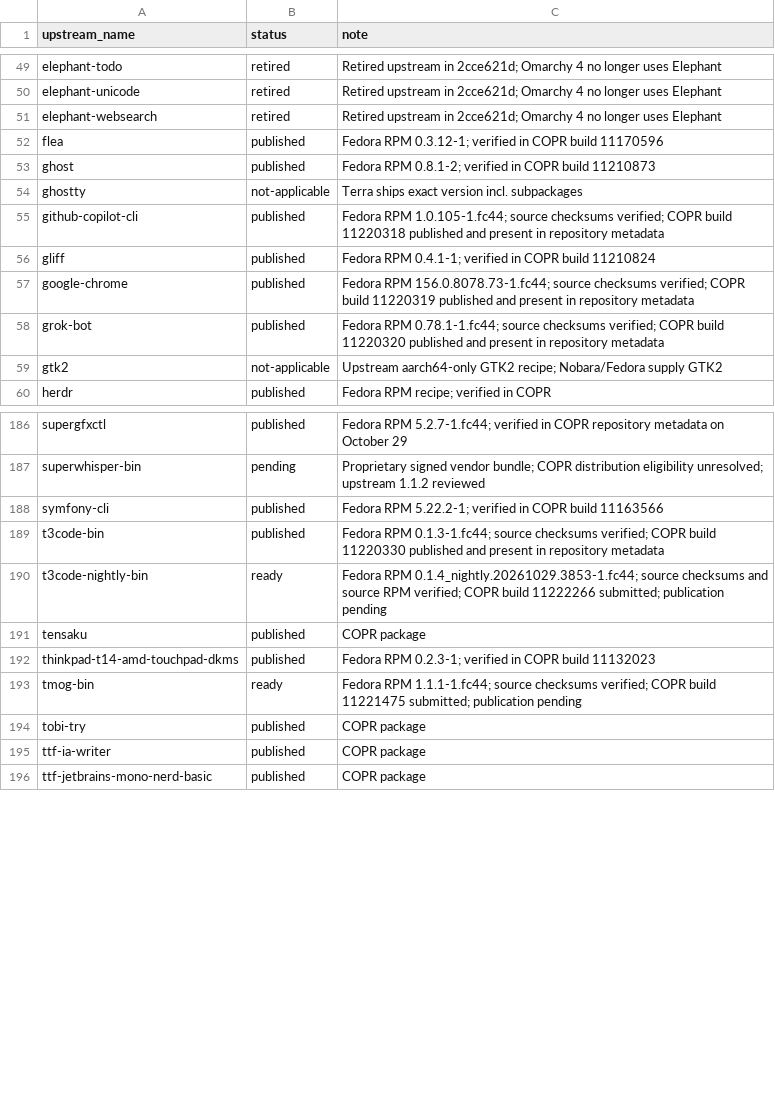
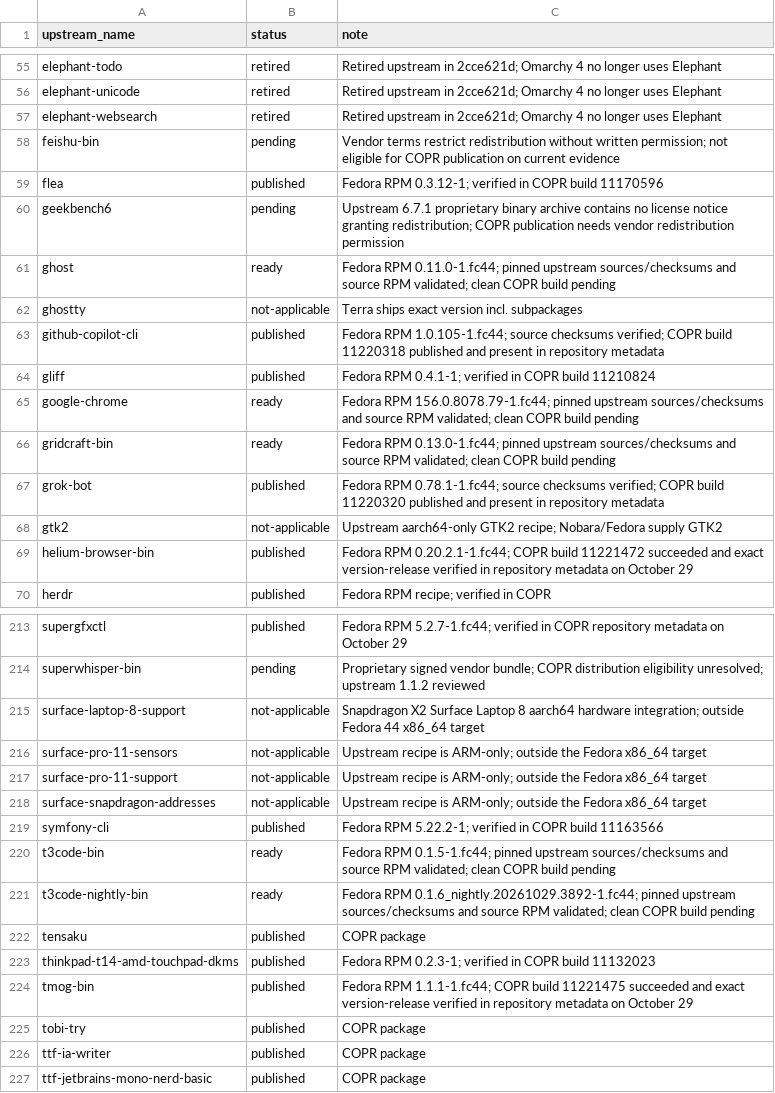
Before and after one commit to kamm3r/omadora-pkg, a TSV file: catalog.tsv, drawn as a sheet; only a part is shown, gaps mark what is left out; the diff covers the shown part only.

Commit message:
Port October 30 upstream releases and native application additions

```diff
--- a/catalog.tsv
+++ b/catalog.tsv
@@ -51,4 +57,6 @@ elephant-unicode	retired	Retired upstream in 2cce621d; Omarchy 4 no longer uses
 elephant-websearch	retired	Retired upstream in 2cce621d; Omarchy 4 no longer uses Elephant
+feishu-bin	pending	Vendor terms restrict redistribution without written permission; not eligible for COPR publication on current evidence
 flea	published	Fedora RPM 0.3.12-1; verified in COPR build 11170596
-ghost	published	Fedora RPM 0.8.1-2; verified in COPR build 11210873
+geekbench6	pending	Upstream 6.7.1 proprietary binary archive contains no license notice granting redistribution; COPR publication needs vendor redistribution permission
+ghost	ready	Fedora RPM 0.11.0-1.fc44; pinned upstream sources/checksums and source RPM validated; clean COPR build pending
 ghostty	not-applicable	Terra ships exact version incl. subpackages
@@ -56,5 +64,7 @@ github-copilot-cli	published	Fedora RPM 1.0.105-1.fc44; source checksums verifie
 gliff	published	Fedora RPM 0.4.1-1; verified in COPR build 11210824
-google-chrome	published	Fedora RPM 156.0.8078.73-1.fc44; source checksums verified; COPR build 11220319 published and present in repository metadata
+google-chrome	ready	Fedora RPM 156.0.8078.79-1.fc44; pinned upstream sources/checksums and source RPM validated; clean COPR build pending
+gridcraft-bin	ready	Fedora RPM 0.13.0-1.fc44; pinned upstream sources/checksums and source RPM validated; clean COPR build pending
 grok-bot	published	Fedora RPM 0.78.1-1.fc44; source checksums verified; COPR build 11220320 published and present in repository metadata
 gtk2	not-applicable	Upstream aarch64-only GTK2 recipe; Nobara/Fedora supply GTK2
+helium-browser-bin	published	Fedora RPM 0.20.2.1-1.fc44; COPR build 11221472 succeeded and exact version-release verified in repository metadata on October 29
 herdr	published	Fedora RPM recipe; verified in COPR
@@ -187,8 +214,12 @@ supergfxctl	published	Fedora RPM 5.2.7-1.fc44; verified in COPR repository metad
 superwhisper-bin	pending	Proprietary signed vendor bundle; COPR distribution eligibility unresolved; upstream 1.1.2 reviewed
+surface-laptop-8-support	not-applicable	Snapdragon X2 Surface Laptop 8 aarch64 hardware integration; outside Fedora 44 x86_64 target
+surface-pro-11-sensors	not-applicable	Upstream recipe is ARM-only; outside the Fedora x86_64 target
+surface-pro-11-support	not-applicable	Upstream recipe is ARM-only; outside the Fedora x86_64 target
+surface-snapdragon-addresses	not-applicable	Upstream recipe is ARM-only; outside the Fedora x86_64 target
 symfony-cli	published	Fedora RPM 5.22.2-1; verified in COPR build 11163566
-t3code-bin	published	Fedora RPM 0.1.3-1.fc44; source checksums verified; COPR build 11220330 published and present in repository metadata
-t3code-nightly-bin	ready	Fedora RPM 0.1.4_nightly.20261029.3853-1.fc44; source checksums and source RPM verified; COPR build 11222266 submitted; publication pending
+t3code-bin	ready	Fedora RPM 0.1.5-1.fc44; pinned upstream sources/checksums and source RPM validated; clean COPR build pending
+t3code-nightly-bin	ready	Fedora RPM 0.1.6_nightly.20261029.3892-1.fc44; pinned upstream sources/checksums and source RPM validated; clean COPR build pending
 tensaku	published	COPR package
 thinkpad-t14-amd-touchpad-dkms	published	Fedora RPM 0.2.3-1; verified in COPR build 11132023
-tmog-bin	ready	Fedora RPM 1.1.1-1.fc44; source checksums verified; COPR build 11221475 submitted; publication pending
+tmog-bin	published	Fedora RPM 1.1.1-1.fc44; COPR build 11221475 succeeded and exact version-release verified in repository metadata on October 29
 tobi-try	published	COPR package
```
Also changed, not shown: 5 added rows, 3 removed rows, 21 moved rows and 34 edited cells elsewhere in this file, 39 other files.
